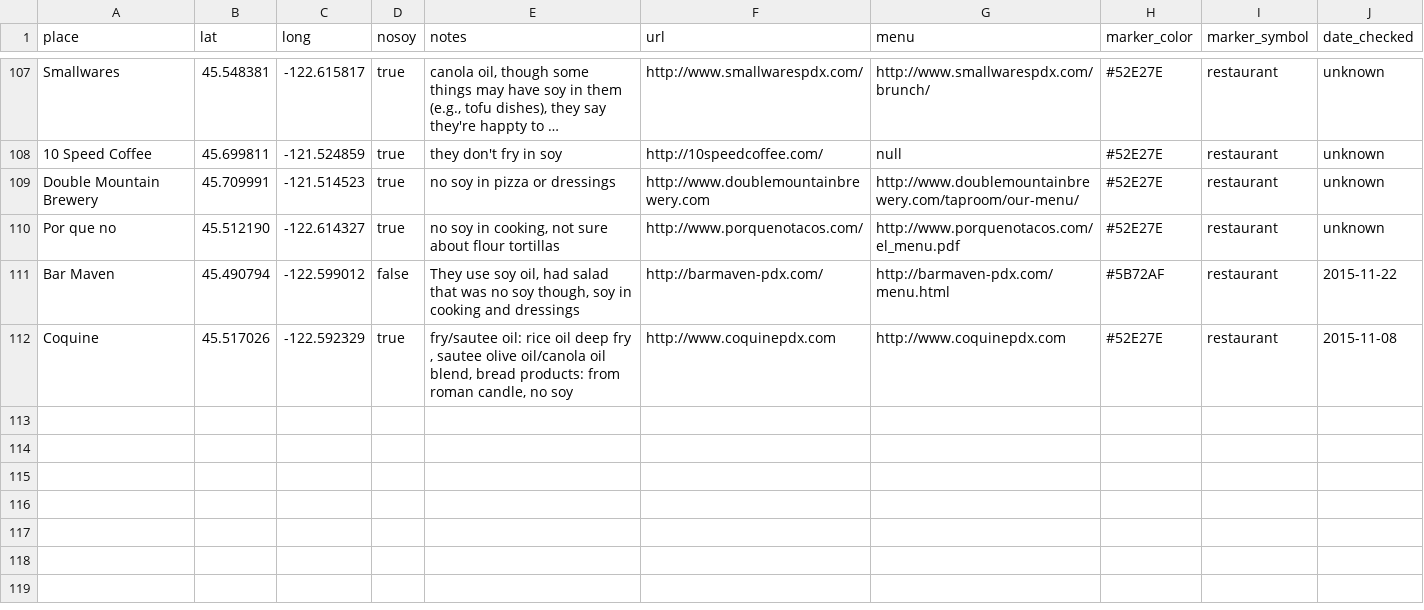
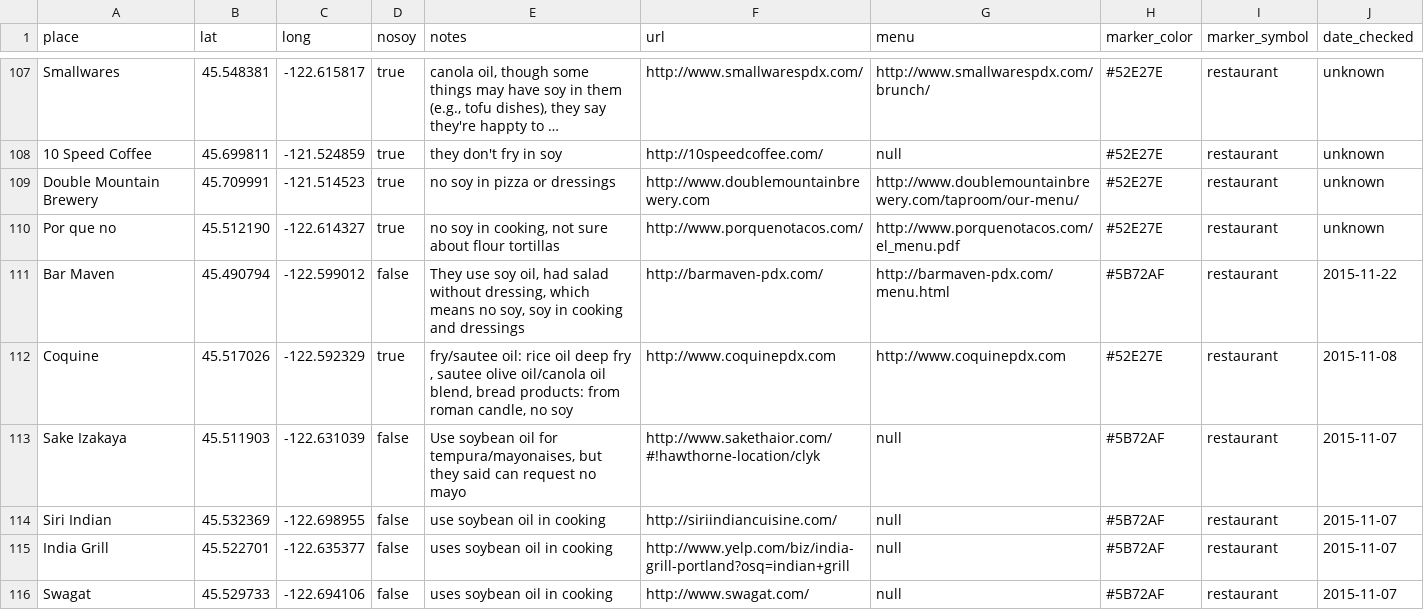
Before and after one commit to sckott/soylocs, a CSV file: data.csv, drawn as a sheet; only a part is shown, gaps mark what is left out; long unchanged cells end in ….

```diff
--- a/data.csv
+++ b/data.csv
@@ -110,3 +110,7 @@
 "Por que no","45.512190","-122.614327","true","no soy in cooking, not sure about flour tortillas","http://www.porquenotacos.com/","http://www.porquenotacos.com/el_menu.pdf","#52E27E","restaurant","unknown"
-"Bar Maven","45.490794","-122.599012","false","They use soy oil, had salad that was no soy though, soy in cooking and dressings","http://barmaven-pdx.com/","http://barmaven-pdx.com/menu.html","#5B72AF","restaurant","2015-11-22"
+"Bar Maven","45.490794","-122.599012","false","They use soy oil, had salad without dressing, which means no soy, soy in cooking and dressings","http://barmaven-pdx.com/","http://barmaven-pdx.com/menu.html","#5B72AF","restaurant","2015-11-22"
 "Coquine","45.517026","-122.592329","true","fry/sautee oil: rice oil deep fry , sautee olive oil/canola oil blend, bread products: from roman candle, no soy","http://www.coquinepdx.com","http://www.coquinepdx.com","#52E27E","restaurant","2015-11-08"
+"Sake Izakaya","45.511903","-122.631039","false","Use soybean oil for tempura/mayonaises, but they said can request no mayo","http://www.sakethaior.com/#!hawthorne-location/clyk",null,"#5B72AF","restaurant","2015-11-07"
+"Siri Indian","45.532369","-122.698955","false","use soybean oil in cooking","http://siriindiancuisine.com/",null,"#5B72AF","restaurant","2015-11-07"
+"India Grill","45.522701","-122.635377","false","uses soybean oil in cooking","http://www.yelp.com/biz/india-grill-portland?osq=indian+grill",null,"#5B72AF","restaurant","2015-11-07"
+"Swagat","45.529733","-122.694106","false","uses soybean oil in cooking","http://www.swagat.com/",null,"#5B72AF","restaurant","2015-11-07"
```
Also changed, not shown: 1 other file.
